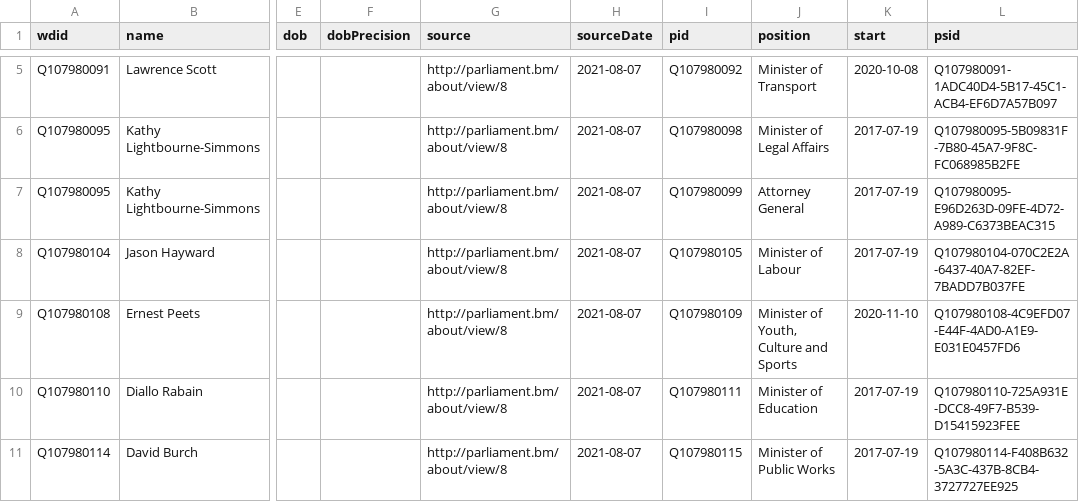
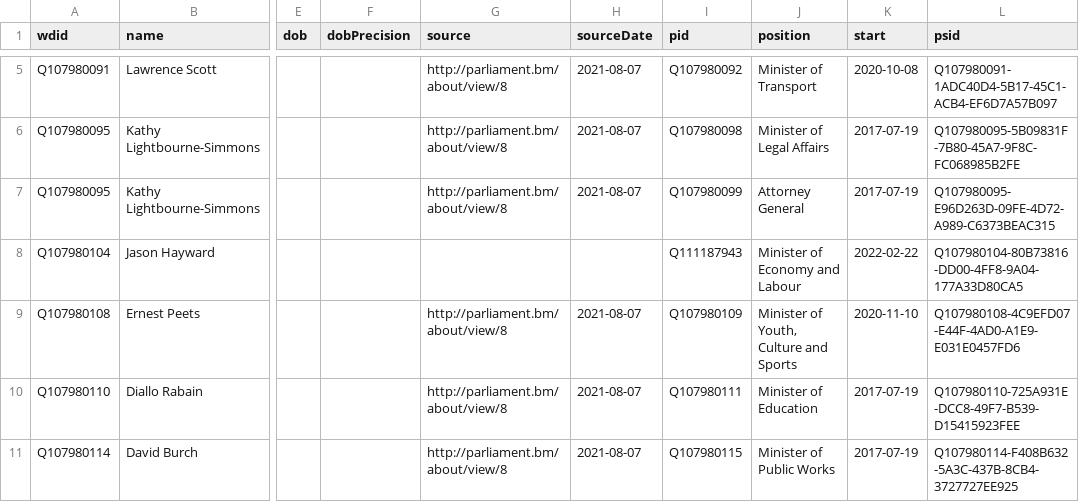
Before and after one commit to every-politician-scrapers/bermuda-cabinet, a CSV file: data/wikidata.csv, drawn as a sheet; only a part is shown, gaps mark what is left out; the diff names each change by its address in the sheet, - before the commit and + after, or states it on an @@ line.

Commit message:
Compare external sources to Wikidata

```diff
--- a/data/wikidata.csv
+++ b/data/wikidata.csv
-G8 (source): http://parliament.bm/about/view/8
+G8 (source): (empty)
-H8 (sourceDate): 2021-08-07
+H8 (sourceDate): (empty)
-I8 (pid): Q107980105
+I8 (pid): Q111187943
-J8 (position): Minister of Labour
+J8 (position): Minister of Economy and Labour
-K8 (start): 2017-07-19
+K8 (start): 2022-02-22
-L8 (psid): Q107980104-070C2E2A-6437-40A7-82EF-7BADD7B037FE
+L8 (psid): Q107980104-80B73816-DD00-4FF8-9A04-177A33D80CA5
```
Also changed, not shown: data/official.csv.
